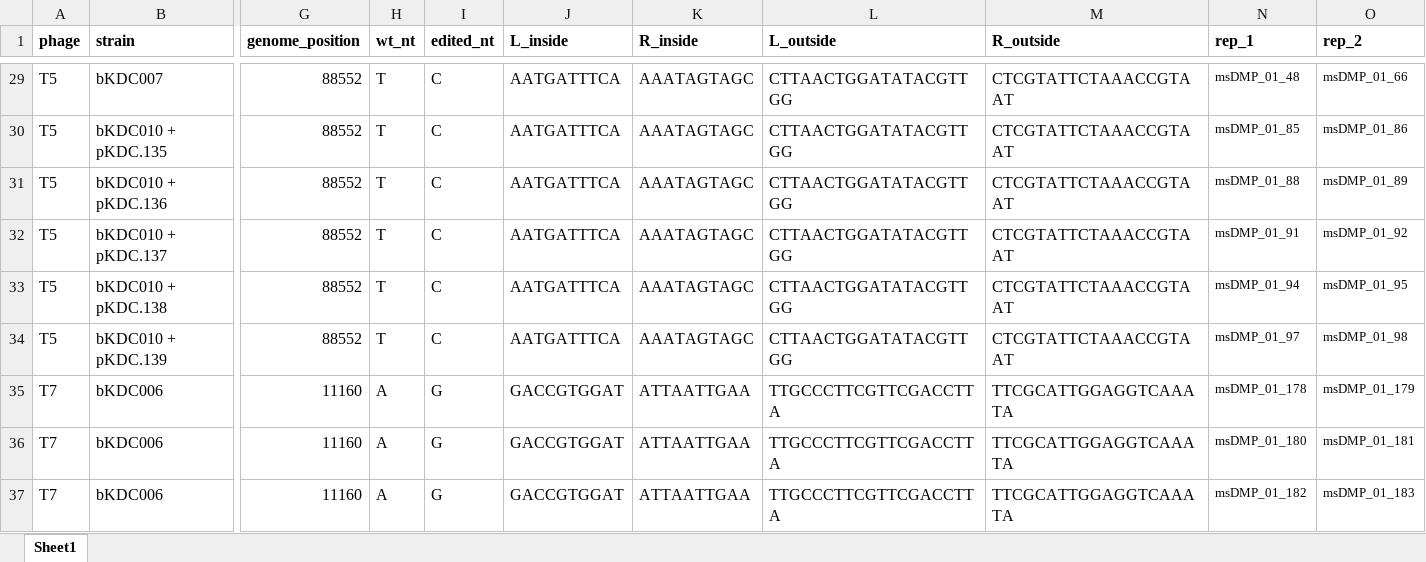
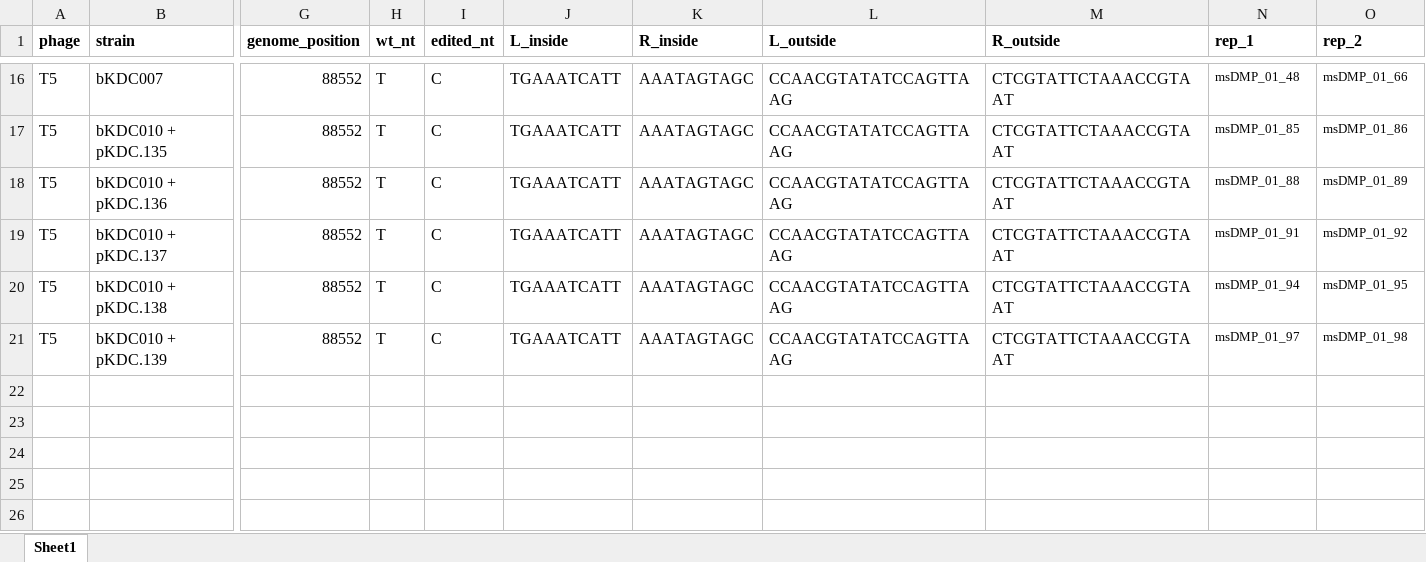
Before and after one commit to Shipman-Lab/Multiplexed_Phage_Recombitrons, an Excel workbook: file_key.xlsx, sheet Sheet1, drawn as a sheet; only a part is shown, gaps mark what is left out; values as stored, in another font and other column widths than the file's, no borders; removed rows and columns are numbered as before the commit, all else as after; rows hold the shown columns only; the diff covers the shown part only; the diff names each change by its address in the sheet, - before the commit and + after, or states it on an @@ line.

```diff
--- a/file_key.xlsx (sheet Sheet1)
+++ b/file_key.xlsx (sheet Sheet1)
-J16:J21 (L_inside): AATGATTTCA
+J16:J21 (L_inside): TGAAATCATT
-L16:L21 (L_outside): CTTAACTGGATATACGTTGG
+L16:L21 (L_outside): CCAACGTATATCCAGTTAAG
-row 35: T7 | bKDC006 | 11160 | A | G | GACCGTGGAT | ATTAATTGAA | TTGCCCTTCGTTCGACCTTA | TTCGCATTGGAGGTCAAATA | msDMP_01_178 | msDMP_01_179
-row 36: T7 | bKDC006 | 11160 | A | G | GACCGTGGAT | ATTAATTGAA | TTGCCCTTCGTTCGACCTTA | TTCGCATTGGAGGTCAAATA | msDMP_01_180 | msDMP_01_181
-row 37: T7 | bKDC006 | 11160 | A | G | GACCGTGGAT | ATTAATTGAA | TTGCCCTTCGTTCGACCTTA | TTCGCATTGGAGGTCAAATA | msDMP_01_182 | msDMP_01_183
```
Also changed, not shown: 13 removed rows and 25 edited cells elsewhere in this sheet.
